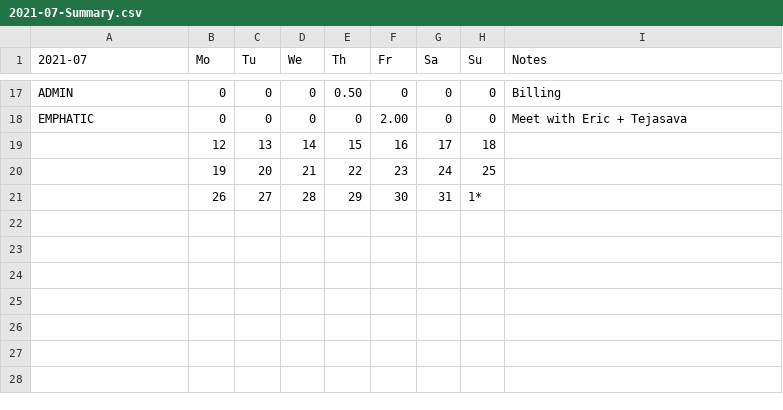
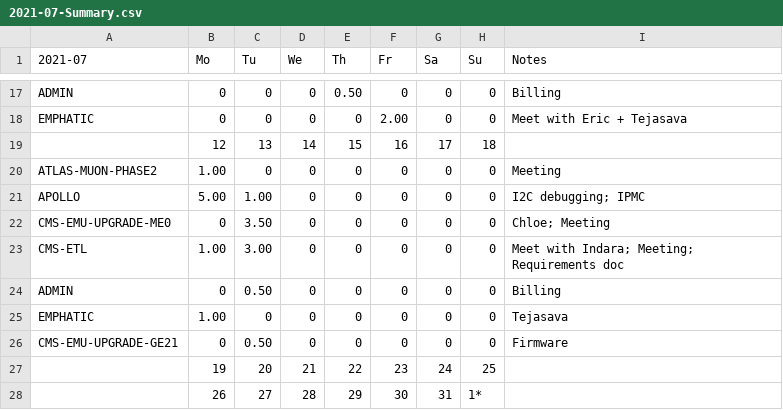
Before and after one commit to andrewpeck/edf-timesheet, a CSV file: billing/2021-07-Summary.csv, drawn as a sheet; only a part is shown, gaps mark what is left out; the diff names each change by its address in the sheet, - before the commit and + after, or states it on an @@ line.

Commit message:
July hours

```diff
--- a/billing/2021-07-Summary.csv
+++ b/billing/2021-07-Summary.csv
+row 20: ATLAS-MUON-PHASE2 | 1.00 | 0 | 0 | 0 | 0 | 0 | 0 | Meeting
+row 21: APOLLO | 5.00 | 1.00 | 0 | 0 | 0 | 0 | 0 | I2C debugging; IPMC
+row 22: CMS-EMU-UPGRADE-ME0 | 0 | 3.50 | 0 | 0 | 0 | 0 | 0 | Chloe; Meeting
+row 23: CMS-ETL | 1.00 | 3.00 | 0 | 0 | 0 | 0 | 0 | Meet with Indara; Meeting; Requirements doc
+row 24: ADMIN | 0 | 0.50 | 0 | 0 | 0 | 0 | 0 | Billing
+row 25: EMPHATIC | 1.00 | 0 | 0 | 0 | 0 | 0 | 0 | Tejasava
+row 26: CMS-EMU-UPGRADE-GE21 | 0 | 0.50 | 0 | 0 | 0 | 0 | 0 | Firmware
```
